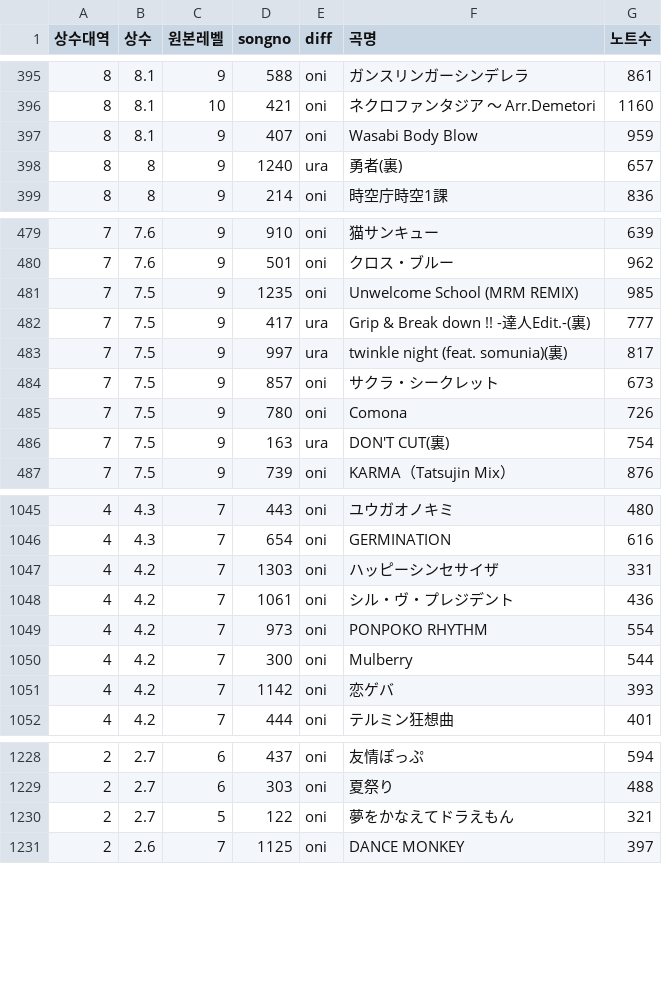
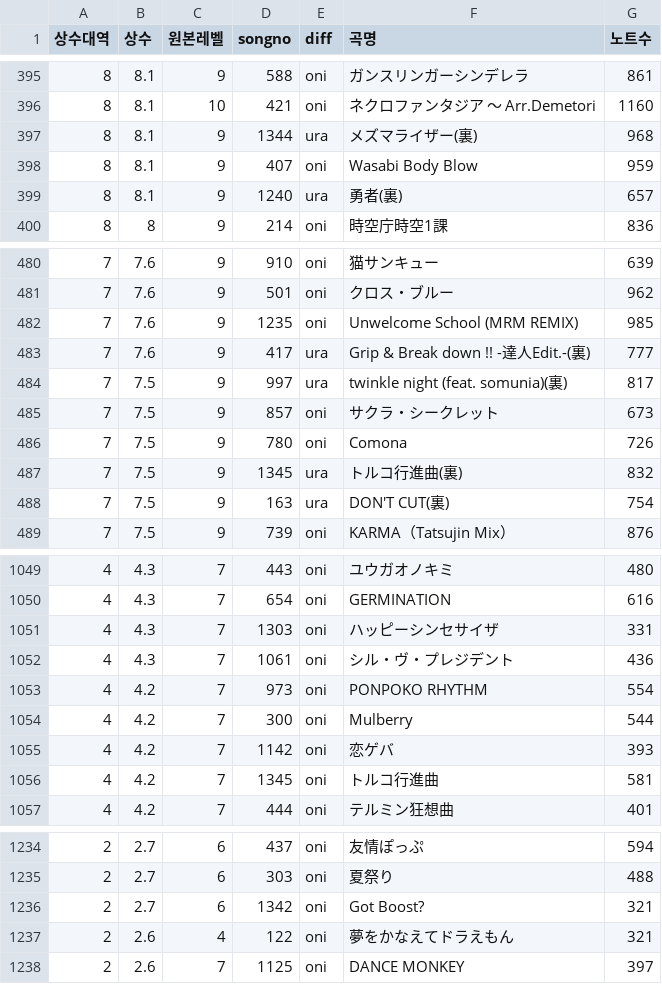
Before and after one commit to taikowiki/taiko-fumen-measure-table, a CSV file: main.csv, drawn as a sheet; only a part is shown, gaps mark what is left out; the diff covers the shown part only.

```diff
--- a/main.csv
+++ b/main.csv
@@ -396,4 +396,5 @@
 8,8.1,10,421,oni,ネクロファンタジア ～ Arr.Demetori,1160
+8,8.1,9,1344,ura,メズマライザー(裏),968
 8,8.1,9,407,oni,Wasabi Body Blow,959
-8,8,9,1240,ura,勇者(裏),657
+8,8.1,9,1240,ura,勇者(裏),657
 8,8,9,214,oni,時空庁時空1課,836
@@ -480,4 +481,4 @@
 7,7.6,9,501,oni,クロス・ブルー,962
-7,7.5,9,1235,oni,Unwelcome School (MRM REMIX),985
-7,7.5,9,417,ura,Grip & Break down !! -達人Edit.-(裏),777
+7,7.6,9,1235,oni,Unwelcome School (MRM REMIX),985
+7,7.6,9,417,ura,Grip & Break down !! -達人Edit.-(裏),777
 7,7.5,9,997,ura,twinkle night (feat. somunia)(裏),817
@@ -485,2 +486,3 @@
 7,7.5,9,780,oni,Comona,726
+7,7.5,9,1345,ura,トルコ行進曲(裏),832
 7,7.5,9,163,ura,DON'T CUT(裏),754
@@ -1046,4 +1050,4 @@
 4,4.3,7,654,oni,GERMINATION,616
-4,4.2,7,1303,oni,ハッピーシンセサイザ,331
-4,4.2,7,1061,oni,シル・ヴ・プレジデント,436
+4,4.3,7,1303,oni,ハッピーシンセサイザ,331
+4,4.3,7,1061,oni,シル・ヴ・プレジデント,436
 4,4.2,7,973,oni,PONPOKO RHYTHM,554
@@ -1051,2 +1055,3 @@
 4,4.2,7,1142,oni,恋ゲバ,393
+4,4.2,7,1345,oni,トルコ行進曲,581
 4,4.2,7,444,oni,テルミン狂想曲,401
@@ -1229,3 +1235,4 @@
 2,2.7,6,303,oni,夏祭り,488
-2,2.7,5,122,oni,夢をかなえてドラえもん,321
+2,2.7,6,1342,oni,Got Boost?,321
+2,2.6,4,122,oni,夢をかなえてドラえもん,321
 2,2.6,7,1125,oni,DANCE MONKEY,397
```
Also changed, not shown: 3 added rows and 117 edited cells elsewhere in this file.
